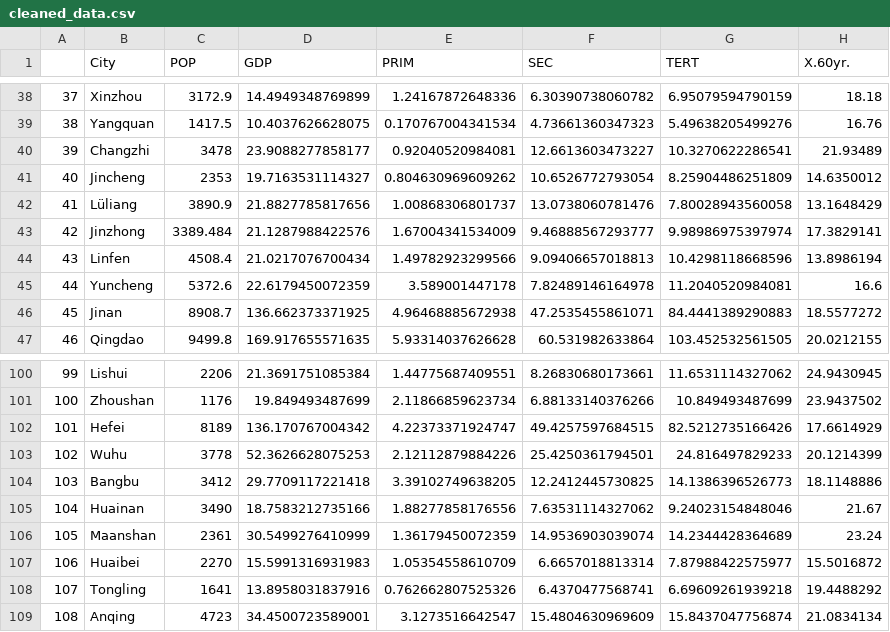
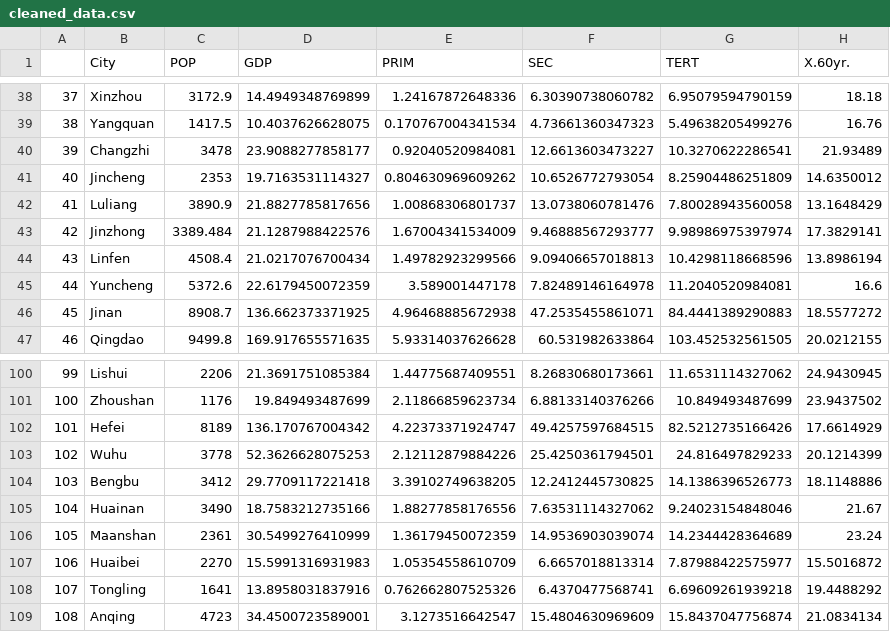
Before and after one commit to ritvik-iyer/EnvCausal-replication, a CSV file: data/cleaned_data.csv, drawn as a sheet; only a part is shown, gaps mark what is left out; the diff names each change by its address in the sheet, - before the commit and + after, or states it on an @@ line.

Commit message:
separated out data sets

```diff
--- a/data/cleaned_data.csv
+++ b/data/cleaned_data.csv
-B42 (City): Lüliang
+B42 (City): Luliang
-B104 (City): Bangbu
+B104 (City): Bengbu
```
Also changed, not shown: 14 other files.
